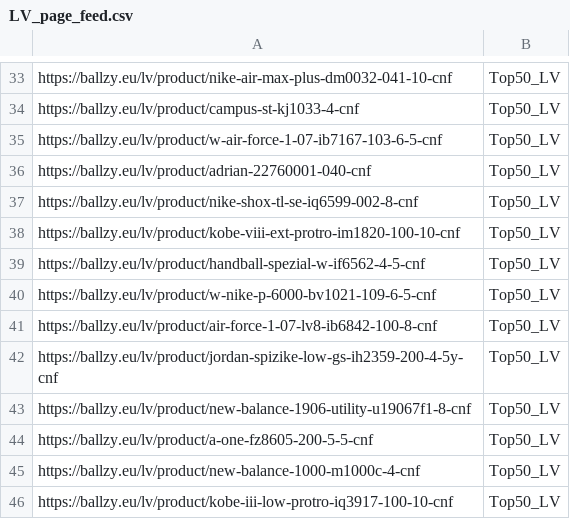
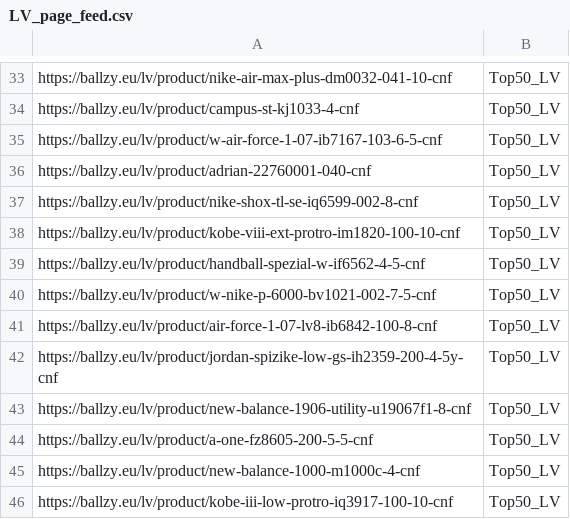
Before and after one commit to tanelneemoja/cropink_to_google, a CSV file: LV_page_feed.csv, drawn as a sheet; only a part is shown, gaps mark what is left out.

```diff
--- a/LV_page_feed.csv
+++ b/LV_page_feed.csv
@@ -39,3 +39,3 @@ https://ballzy.eu/lv/product/kobe-viii-ext-protro-im1820-100-10-cnf,Top50_LV
 https://ballzy.eu/lv/product/handball-spezial-w-if6562-4-5-cnf,Top50_LV
-https://ballzy.eu/lv/product/w-nike-p-6000-bv1021-109-6-5-cnf,Top50_LV
+https://ballzy.eu/lv/product/w-nike-p-6000-bv1021-002-7-5-cnf,Top50_LV
 https://ballzy.eu/lv/product/air-force-1-07-lv8-ib6842-100-8-cnf,Top50_LV
```
Also changed, not shown: EE_page_feed.csv, google_ads_feed_basketball.csv, 6 other files.
